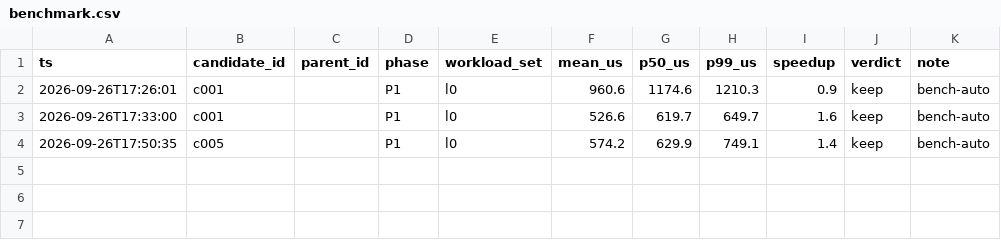
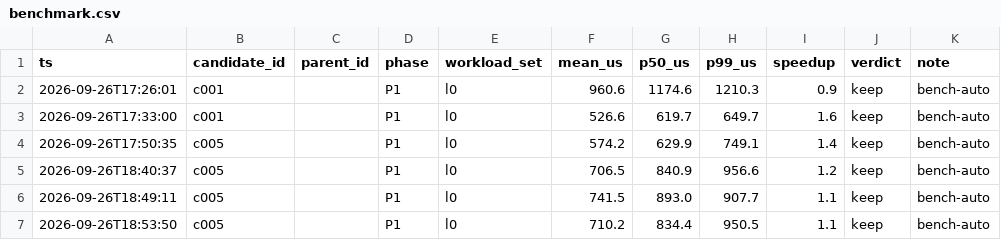
Before and after one commit to zipper112/KernelAgent-Ascend, a CSV file: tasks/k1-eager-norm/docs/benchmark.csv, drawn as a sheet; the diff names each change by its address in the sheet, - before the commit and + after, or states it on an @@ line.

```diff
--- a/tasks/k1-eager-norm/docs/benchmark.csv
+++ b/tasks/k1-eager-norm/docs/benchmark.csv
+row 5: 2026-09-26T18:40:37 | c005 |  | P1 | l0 | 706.5 | 840.9 | 956.6 | 1.2 | keep | bench-auto
+row 6: 2026-09-26T18:49:11 | c005 |  | P1 | l0 | 741.5 | 893.0 | 907.7 | 1.1 | keep | bench-auto
+row 7: 2026-09-26T18:53:50 | c005 |  | P1 | l0 | 710.2 | 834.4 | 950.5 | 1.1 | keep | bench-auto
```
Also changed, not shown: 29 other files.
